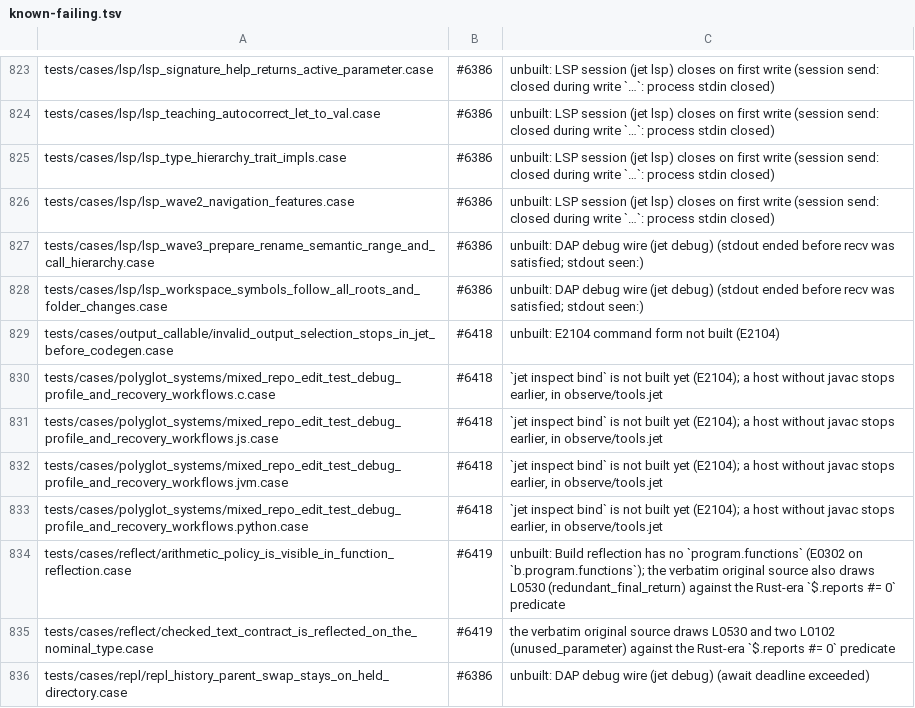
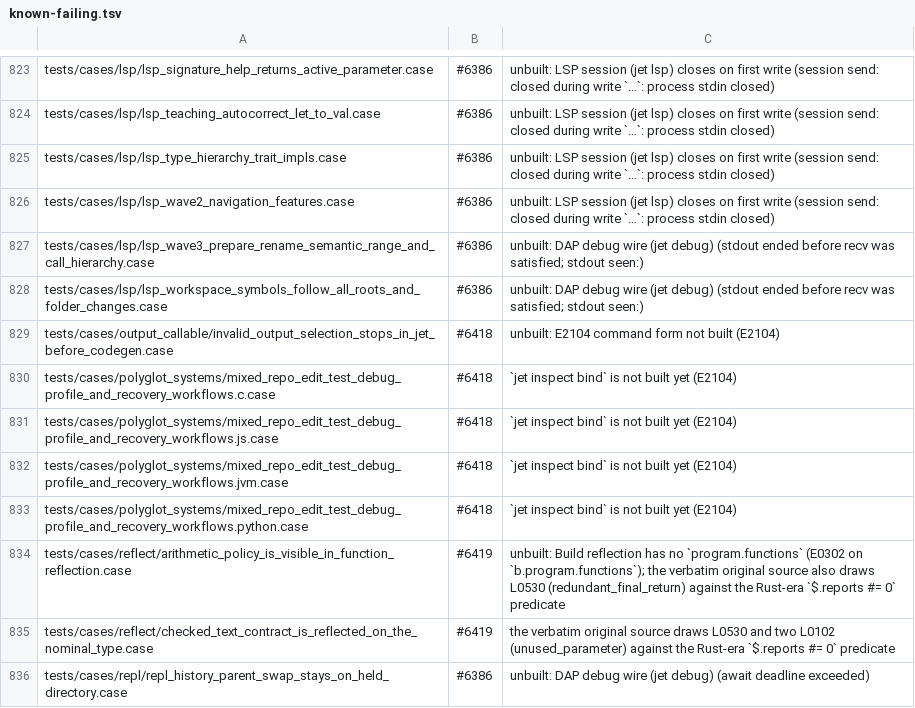
Before and after one commit to jet-language/jet, a TSV file: Tools/testkit/known-failing.tsv, drawn as a sheet; only a part is shown, gaps mark what is left out.

Commit message:
Polyglot mixed-repo cases skip hosts missing a tool; tools.jet reports a missing tool as an ordinary error (#6419)

```diff
--- a/Tools/testkit/known-failing.tsv
+++ b/Tools/testkit/known-failing.tsv
@@ -829,6 +829,6 @@ tests/cases/lsp/lsp_workspace_symbols_follow_all_roots_and_folder_changes.case	#
 tests/cases/output_callable/invalid_output_selection_stops_in_jet_before_codegen.case	#6418	unbuilt: E2104 command form not built (E2104)
-tests/cases/polyglot_systems/mixed_repo_edit_test_debug_profile_and_recovery_workflows.c.case	#6418	`jet inspect bind` is not built yet (E2104); a host without javac stops earlier, in observe/tools.jet
-tests/cases/polyglot_systems/mixed_repo_edit_test_debug_profile_and_recovery_workflows.js.case	#6418	`jet inspect bind` is not built yet (E2104); a host without javac stops earlier, in observe/tools.jet
-tests/cases/polyglot_systems/mixed_repo_edit_test_debug_profile_and_recovery_workflows.jvm.case	#6418	`jet inspect bind` is not built yet (E2104); a host without javac stops earlier, in observe/tools.jet
-tests/cases/polyglot_systems/mixed_repo_edit_test_debug_profile_and_recovery_workflows.python.case	#6418	`jet inspect bind` is not built yet (E2104); a host without javac stops earlier, in observe/tools.jet
+tests/cases/polyglot_systems/mixed_repo_edit_test_debug_profile_and_recovery_workflows.c.case	#6418	`jet inspect bind` is not built yet (E2104)
+tests/cases/polyglot_systems/mixed_repo_edit_test_debug_profile_and_recovery_workflows.js.case	#6418	`jet inspect bind` is not built yet (E2104)
+tests/cases/polyglot_systems/mixed_repo_edit_test_debug_profile_and_recovery_workflows.jvm.case	#6418	`jet inspect bind` is not built yet (E2104)
+tests/cases/polyglot_systems/mixed_repo_edit_test_debug_profile_and_recovery_workflows.python.case	#6418	`jet inspect bind` is not built yet (E2104)
 tests/cases/reflect/arithmetic_policy_is_visible_in_function_reflection.case	#6419	unbuilt: Build reflection has no `program.functions` (E0302 on `b.program.functions`); the verbatim original source also draws L0530 (redundant_final_return) against the Rust-era `$.reports #= 0` predicate
```
Also changed, not shown: 10 other files.
